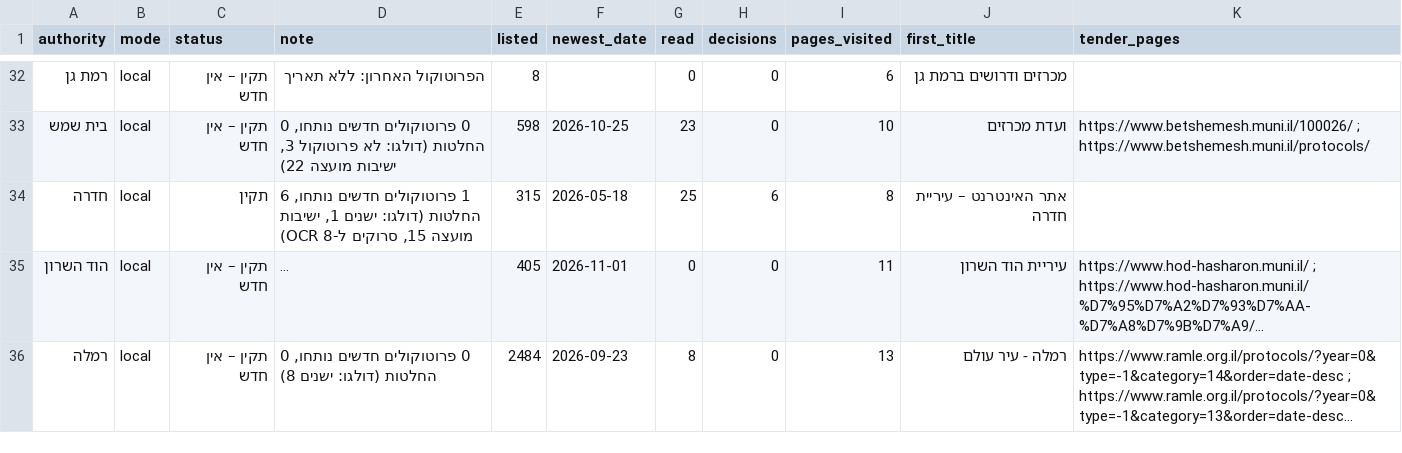
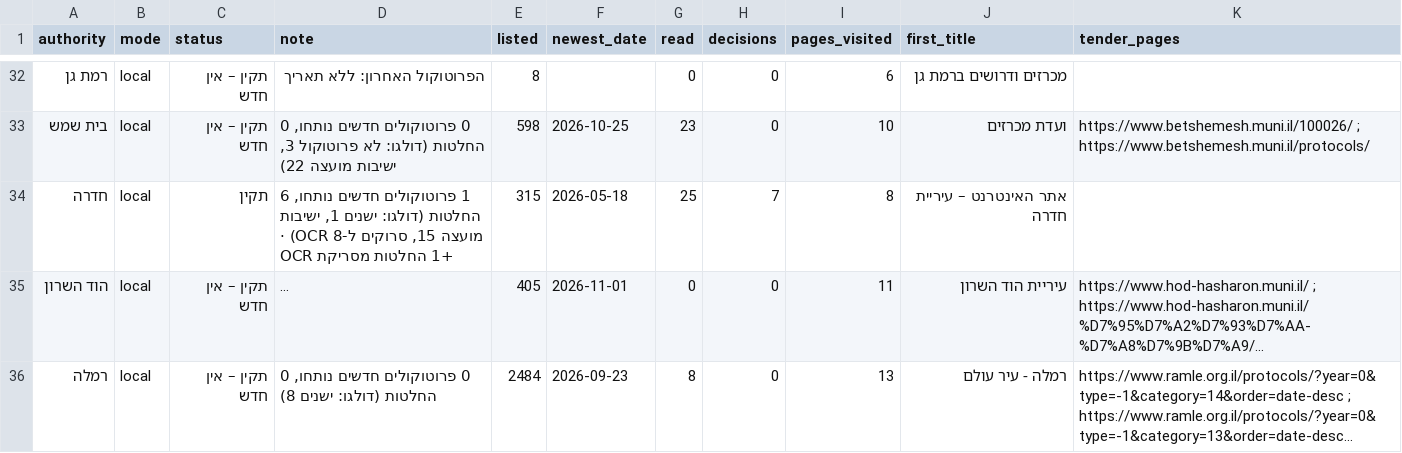
Before and after one commit to AvivRosario/rosario-feeds-data, a CSV file: data/latest/municipal_report.csv, drawn as a sheet; only a part is shown, gaps mark what is left out; long unchanged cells end in …; the diff names each change by its address in the sheet, - before the commit and + after, or states it on an @@ line.

```diff
--- a/data/latest/municipal_report.csv
+++ b/data/latest/municipal_report.csv
-D34 (note): …ל-OCR 8)
+D34 (note): …ל-OCR 8) · +1 החלטות מסריקת OCR
-H34 (decisions): 6
+H34 (decisions): 7
```
Also changed, not shown: data/latest/municipal_decisions.csv, 2 other files.
